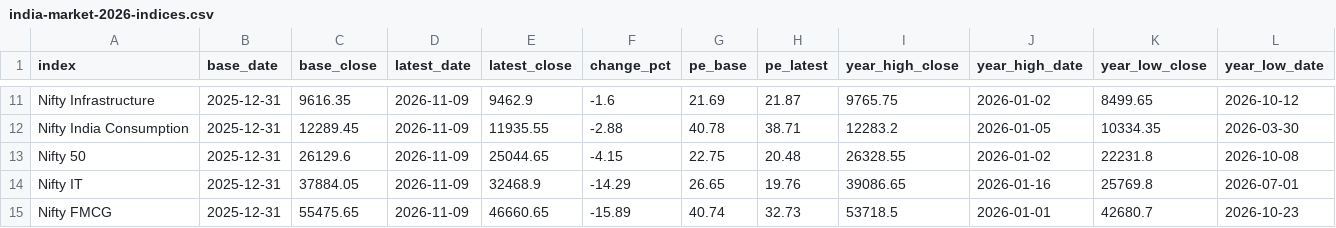
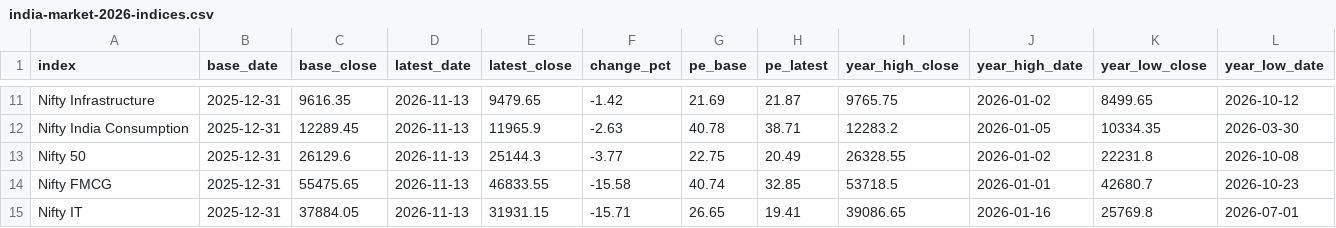
Before and after one commit to FinBizNet-AI-Tech-Pvt-Ltd/india-market-data, a CSV file: data/india-market-2026-indices.csv, drawn as a sheet; only a part is shown, gaps mark what is left out; removed rows and columns are numbered as before the commit, all else as after; the diff covers the shown part only; the diff names each change by its address in the sheet, - before the commit and + after, or states it on an @@ line.

```diff
--- a/data/india-market-2026-indices.csv
+++ b/data/india-market-2026-indices.csv
-D11:D13 (latest_date): 2026-11-09
+D11:D13 (latest_date): 2026-11-13
-E11 (latest_close): 9462.9
+E11 (latest_close): 9479.65
-F11 (change_pct): -1.6
+F11 (change_pct): -1.42
-E12 (latest_close): 11935.55
+E12 (latest_close): 11965.9
-F12 (change_pct): -2.88
+F12 (change_pct): -2.63
-E13 (latest_close): 25044.65
+E13 (latest_close): 25144.3
-F13 (change_pct): -4.15
+F13 (change_pct): -3.77
-H13 (pe_latest): 20.48
+H13 (pe_latest): 20.49
-row 14: Nifty IT | 2025-12-31 | 37884.05 | 2026-11-09 | 32468.9 | -14.29 | 26.65 | 19.76 | 39086.65 | 2026-01-16 | 25769.8 | 2026-07-01
-D14 (latest_date): 2026-11-09
+D14 (latest_date): 2026-11-13
-E14 (latest_close): 46660.65
+E14 (latest_close): 46833.55
-F14 (change_pct): -15.89
+F14 (change_pct): -15.58
-H14 (pe_latest): 32.73
+H14 (pe_latest): 32.85
+row 15: Nifty IT | 2025-12-31 | 37884.05 | 2026-11-13 | 31931.15 | -15.71 | 26.65 | 19.41 | 39086.65 | 2026-01-16 | 25769.8 | 2026-07-01
```
Also changed, not shown: 1 added row, 1 removed row and 34 edited cells elsewhere in this file, data/defence-order-books.csv, data/fii-dii-daily.csv, 2 other files.
